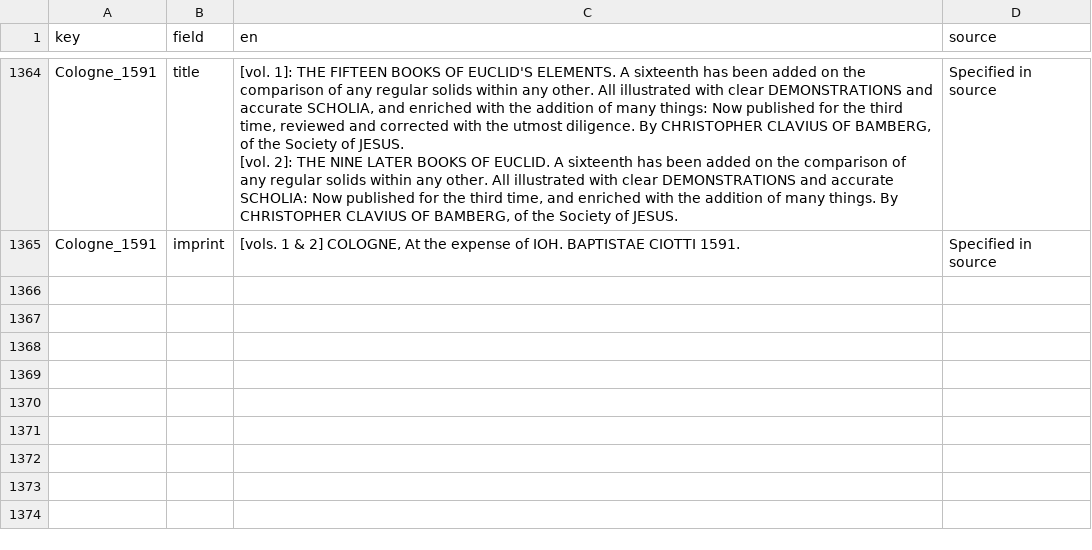
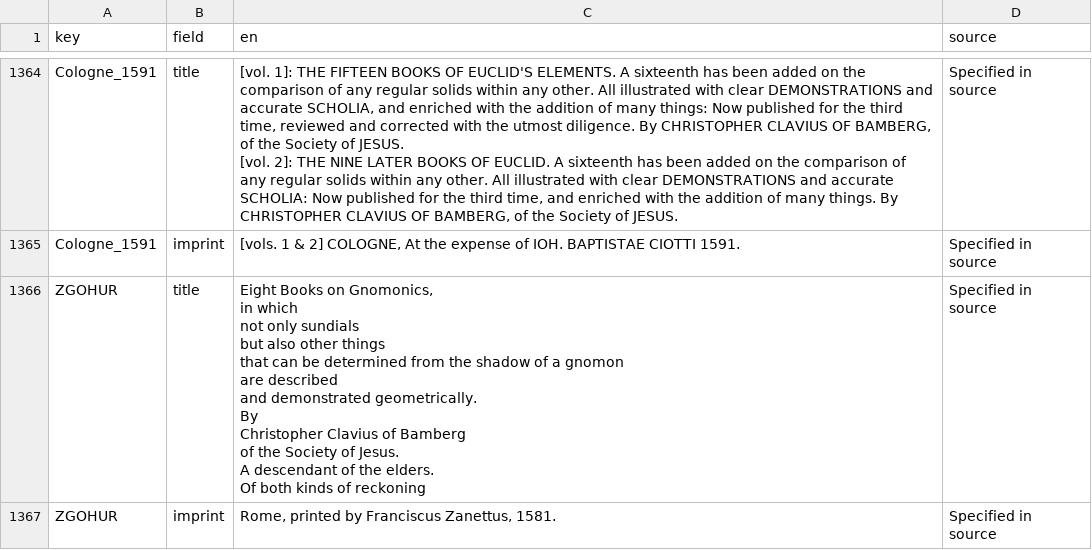
Before and after one commit to Euclides-EM/elements-resource-box, a CSV file: public/docs/translations.csv, drawn as a sheet; only a part is shown, gaps mark what is left out.

```diff
--- a/public/docs/translations.csv
+++ b/public/docs/translations.csv
@@ -9037 +9037,17 @@ Cologne_1591,title,"[vol. 1]: THE FIFTEEN BOOKS OF EUCLID'S ELEMENTS. A sixteent
 Cologne_1591,imprint,"[vols. 1 & 2] COLOGNE, At the expense of IOH. BAPTISTAE CIOTTI 1591.",Specified in source
+ZGOHUR,title,"Eight Books on Gnomonics,
+in which
+not only sundials
+but also other things
+that can be determined from the shadow of a gnomon
+are described
+and demonstrated geometrically.
+
+By
+Christopher Clavius of Bamberg
+of the Society of Jesus.
+A descendant of the elders.
+
+Of both kinds of reckoning
+",Specified in source
+ZGOHUR,imprint,"Rome, printed by Franciscus Zanettus, 1581.",Specified in source
```
Also changed, not shown: public/docs/corpuses.csv, public/docs/dotted_lines.csv, 4 other files.
